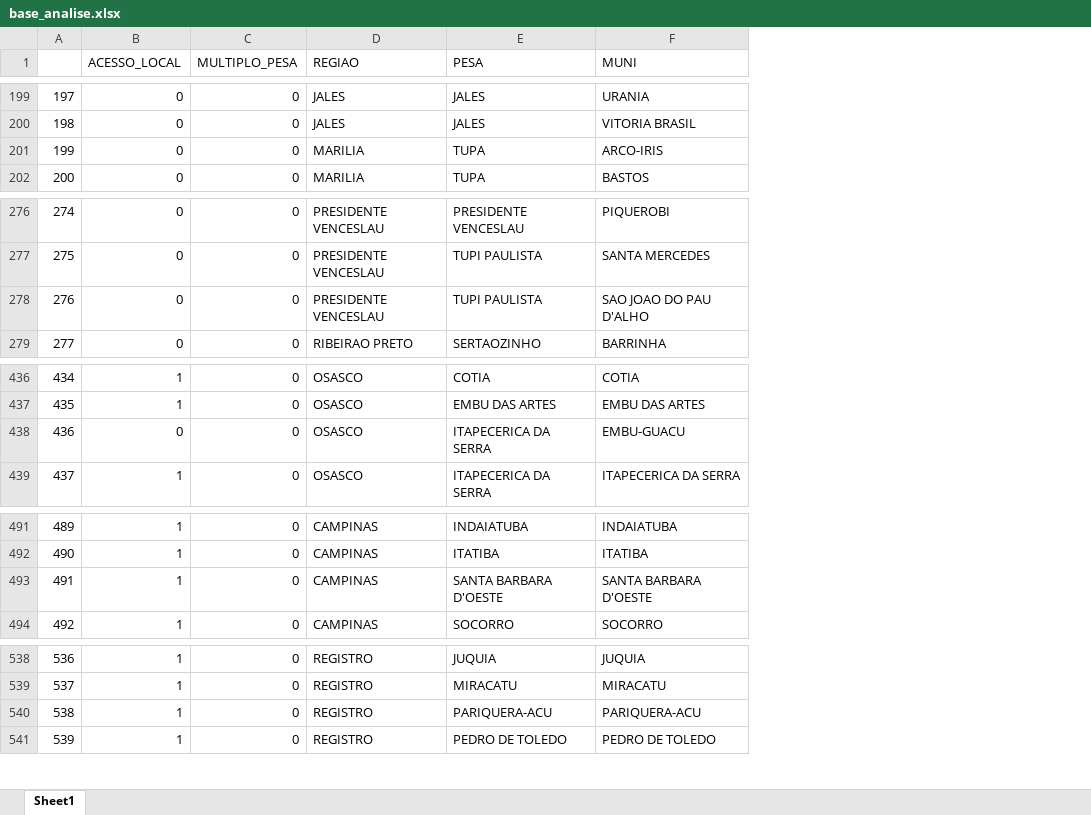
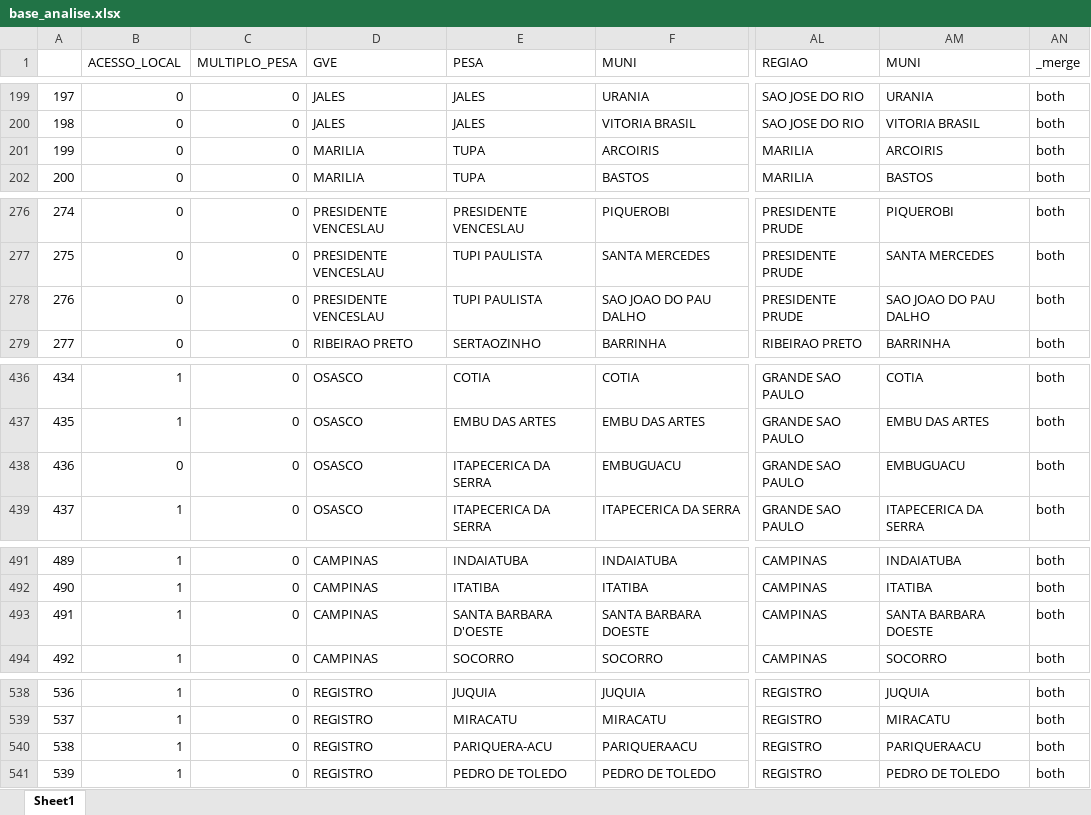
Before and after one commit to lucascgmermano/escorpiao_pesa, an Excel workbook: Quadro2/dados/base_analise.xlsx, sheet Sheet1, drawn as a sheet; only a part is shown, gaps mark what is left out; values as stored, in another font and other column widths than the file's, no borders; the diff covers the shown part only; the diff names each change by its address in the sheet, - before the commit and + after, or states it on an @@ line.

```diff
--- a/Quadro2/dados/base_analise.xlsx (sheet Sheet1)
+++ b/Quadro2/dados/base_analise.xlsx (sheet Sheet1)
+column AL (REGIAO), rows 199-202: SAO JOSE DO RIO | SAO JOSE DO RIO | MARILIA | MARILIA; rows 276-279: PRESIDENTE PRUDE | PRESIDENTE PRUDE | PRESIDENTE PRUDE | RIBEIRAO PRETO; rows 436-439: all GRANDE SAO PAULO; rows 491-494: all CAMPINAS; rows 538-541: all REGISTRO
+column AM (MUNI), rows 199-202: URANIA | VITORIA BRASIL | ARCOIRIS | BASTOS; rows 276-279: PIQUEROBI | SANTA MERCEDES | SAO JOAO DO PAU DALHO | BARRINHA; rows 436-439: COTIA | EMBU DAS ARTES | EMBUGUACU | ITAPECERICA DA SERRA; rows 491-494: INDAIATUBA | ITATIBA | SANTA BARBARA DOESTE | SOCORRO; rows 538-541: JUQUIA | MIRACATU | PARIQUERAACU | PEDRO DE TOLEDO
+column AN (_merge), rows 199-202: all both; rows 276-279: all both; rows 436-439: all both; rows 491-494: all both; rows 538-541: all both
-D1: REGIAO
+D1: GVE
-F201 (MUNI): ARCO-IRIS
+F201 (MUNI): ARCOIRIS
-F278 (MUNI): SAO JOAO DO PAU D'ALHO
+F278 (MUNI): SAO JOAO DO PAU DALHO
-F438 (MUNI): EMBU-GUACU
+F438 (MUNI): EMBUGUACU
-F493 (MUNI): SANTA BARBARA D'OESTE
+F493 (MUNI): SANTA BARBARA DOESTE
-F540 (MUNI): PARIQUERA-ACU
+F540 (MUNI): PARIQUERAACU
```
Also changed, not shown: 6 edited cells elsewhere in this sheet, Quadro2/dados/base_preliminar2.xlsx, Quadro2/resultados/describe_casos_por_tipo_acesso.xlsx, 10 other files.
